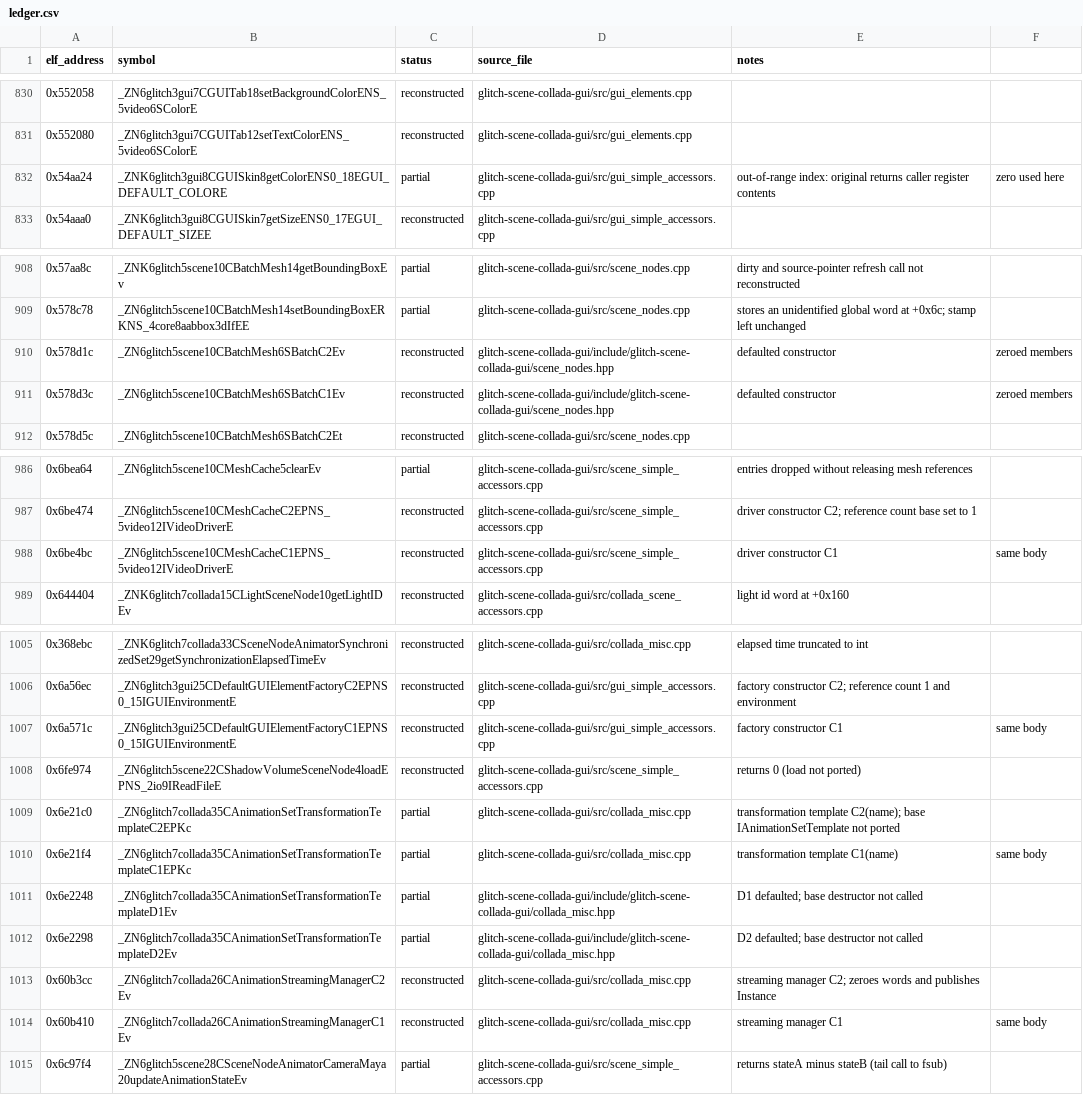
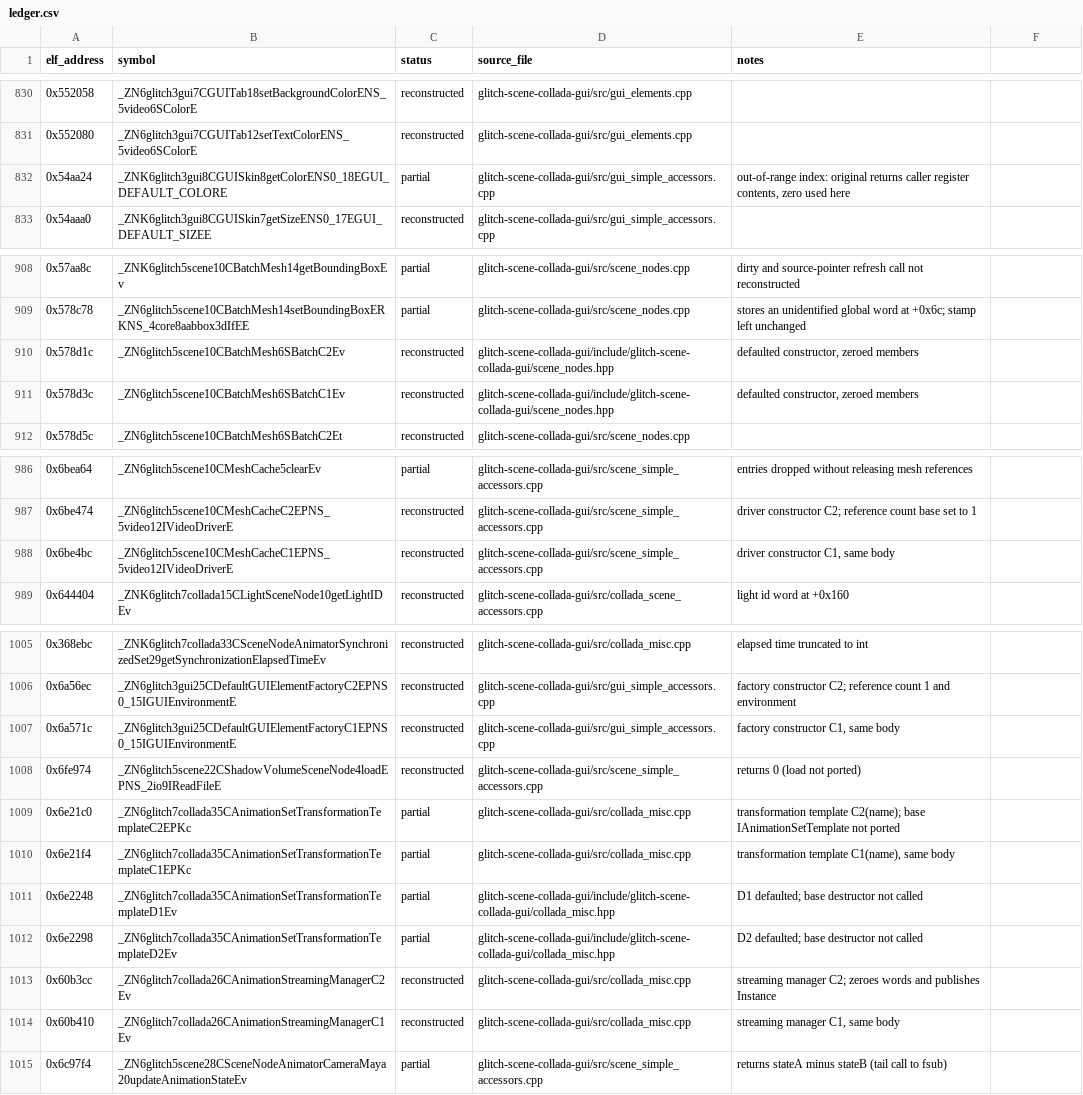
Before and after one commit to AdamCelermajer/DH_sc, a CSV file: port/decomp-reconstruction/glitch-scene-collada-gui/ledger.csv, drawn as a sheet; only a part is shown, gaps mark what is left out.

```diff
--- a/port/decomp-reconstruction/glitch-scene-collada-gui/ledger.csv
+++ b/port/decomp-reconstruction/glitch-scene-collada-gui/ledger.csv
@@ -831,3 +831,3 @@ elf_address,symbol,status,source_file,notes
 0x552080,_ZN6glitch3gui7CGUITab12setTextColorENS_5video6SColorE,reconstructed,glitch-scene-collada-gui/src/gui_elements.cpp,
-0x54aa24,_ZNK6glitch3gui8CGUISkin8getColorENS0_18EGUI_DEFAULT_COLORE,partial,glitch-scene-collada-gui/src/gui_simple_accessors.cpp,out-of-range index: original returns caller register contents, zero used here
+0x54aa24,_ZNK6glitch3gui8CGUISkin8getColorENS0_18EGUI_DEFAULT_COLORE,partial,glitch-scene-collada-gui/src/gui_simple_accessors.cpp,"out-of-range index: original returns caller register contents, zero used here"
 0x54aaa0,_ZNK6glitch3gui8CGUISkin7getSizeENS0_17EGUI_DEFAULT_SIZEE,reconstructed,glitch-scene-collada-gui/src/gui_simple_accessors.cpp,
@@ -909,4 +909,4 @@ elf_address,symbol,status,source_file,notes
 0x578c78,_ZN6glitch5scene10CBatchMesh14setBoundingBoxERKNS_4core8aabbox3dIfEE,partial,glitch-scene-collada-gui/src/scene_nodes.cpp,stores an unidentified global word at +0x6c; stamp left unchanged
-0x578d1c,_ZN6glitch5scene10CBatchMesh6SBatchC2Ev,reconstructed,glitch-scene-collada-gui/include/glitch-scene-collada-gui/scene_nodes.hpp,defaulted constructor, zeroed members
-0x578d3c,_ZN6glitch5scene10CBatchMesh6SBatchC1Ev,reconstructed,glitch-scene-collada-gui/include/glitch-scene-collada-gui/scene_nodes.hpp,defaulted constructor, zeroed members
+0x578d1c,_ZN6glitch5scene10CBatchMesh6SBatchC2Ev,reconstructed,glitch-scene-collada-gui/include/glitch-scene-collada-gui/scene_nodes.hpp,"defaulted constructor, zeroed members"
+0x578d3c,_ZN6glitch5scene10CBatchMesh6SBatchC1Ev,reconstructed,glitch-scene-collada-gui/include/glitch-scene-collada-gui/scene_nodes.hpp,"defaulted constructor, zeroed members"
 0x578d5c,_ZN6glitch5scene10CBatchMesh6SBatchC2Et,reconstructed,glitch-scene-collada-gui/src/scene_nodes.cpp,
@@ -987,3 +987,3 @@ elf_address,symbol,status,source_file,notes
 0x6be474,_ZN6glitch5scene10CMeshCacheC2EPNS_5video12IVideoDriverE,reconstructed,glitch-scene-collada-gui/src/scene_simple_accessors.cpp,driver constructor C2; reference count base set to 1
-0x6be4bc,_ZN6glitch5scene10CMeshCacheC1EPNS_5video12IVideoDriverE,reconstructed,glitch-scene-collada-gui/src/scene_simple_accessors.cpp,driver constructor C1, same body
+0x6be4bc,_ZN6glitch5scene10CMeshCacheC1EPNS_5video12IVideoDriverE,reconstructed,glitch-scene-collada-gui/src/scene_simple_accessors.cpp,"driver constructor C1, same body"
 0x644404,_ZNK6glitch7collada15CLightSceneNode10getLightIDEv,reconstructed,glitch-scene-collada-gui/src/collada_scene_accessors.cpp,light id word at +0x160
@@ -1006,6 +1006,6 @@ elf_address,symbol,status,source_file,notes
 0x6a56ec,_ZN6glitch3gui25CDefaultGUIElementFactoryC2EPNS0_15IGUIEnvironmentE,reconstructed,glitch-scene-collada-gui/src/gui_simple_accessors.cpp,factory constructor C2; reference count 1 and environment
-0x6a571c,_ZN6glitch3gui25CDefaultGUIElementFactoryC1EPNS0_15IGUIEnvironmentE,reconstructed,glitch-scene-collada-gui/src/gui_simple_accessors.cpp,factory constructor C1, same body
+0x6a571c,_ZN6glitch3gui25CDefaultGUIElementFactoryC1EPNS0_15IGUIEnvironmentE,reconstructed,glitch-scene-collada-gui/src/gui_simple_accessors.cpp,"factory constructor C1, same body"
 0x6fe974,_ZN6glitch5scene22CShadowVolumeSceneNode4loadEPNS_2io9IReadFileE,reconstructed,glitch-scene-collada-gui/src/scene_simple_accessors.cpp,returns 0 (load not ported)
 0x6e21c0,_ZN6glitch7collada35CAnimationSetTransformationTemplateC2EPKc,partial,glitch-scene-collada-gui/src/collada_misc.cpp,transformation template C2(name); base IAnimationSetTemplate not ported
-0x6e21f4,_ZN6glitch7collada35CAnimationSetTransformationTemplateC1EPKc,partial,glitch-scene-collada-gui/src/collada_misc.cpp,transformation template C1(name), same body
+0x6e21f4,_ZN6glitch7collada35CAnimationSetTransformationTemplateC1EPKc,partial,glitch-scene-collada-gui/src/collada_misc.cpp,"transformation template C1(name), same body"
 0x6e2248,_ZN6glitch7collada35CAnimationSetTransformationTemplateD1Ev,partial,glitch-scene-collada-gui/include/glitch-scene-collada-gui/collada_misc.hpp,D1 defaulted; base destructor not called
@@ -1013,3 +1013,3 @@ elf_address,symbol,status,source_file,notes
 0x60b3cc,_ZN6glitch7collada26CAnimationStreamingManagerC2Ev,reconstructed,glitch-scene-collada-gui/src/collada_misc.cpp,streaming manager C2; zeroes words and publishes Instance
-0x60b410,_ZN6glitch7collada26CAnimationStreamingManagerC1Ev,reconstructed,glitch-scene-collada-gui/src/collada_misc.cpp,streaming manager C1, same body
+0x60b410,_ZN6glitch7collada26CAnimationStreamingManagerC1Ev,reconstructed,glitch-scene-collada-gui/src/collada_misc.cpp,"streaming manager C1, same body"
 0x6c97f4,_ZN6glitch5scene28CSceneNodeAnimatorCameraMaya20updateAnimationStateEv,partial,glitch-scene-collada-gui/src/scene_simple_accessors.cpp,returns stateA minus stateB (tail call to fsub)
```
